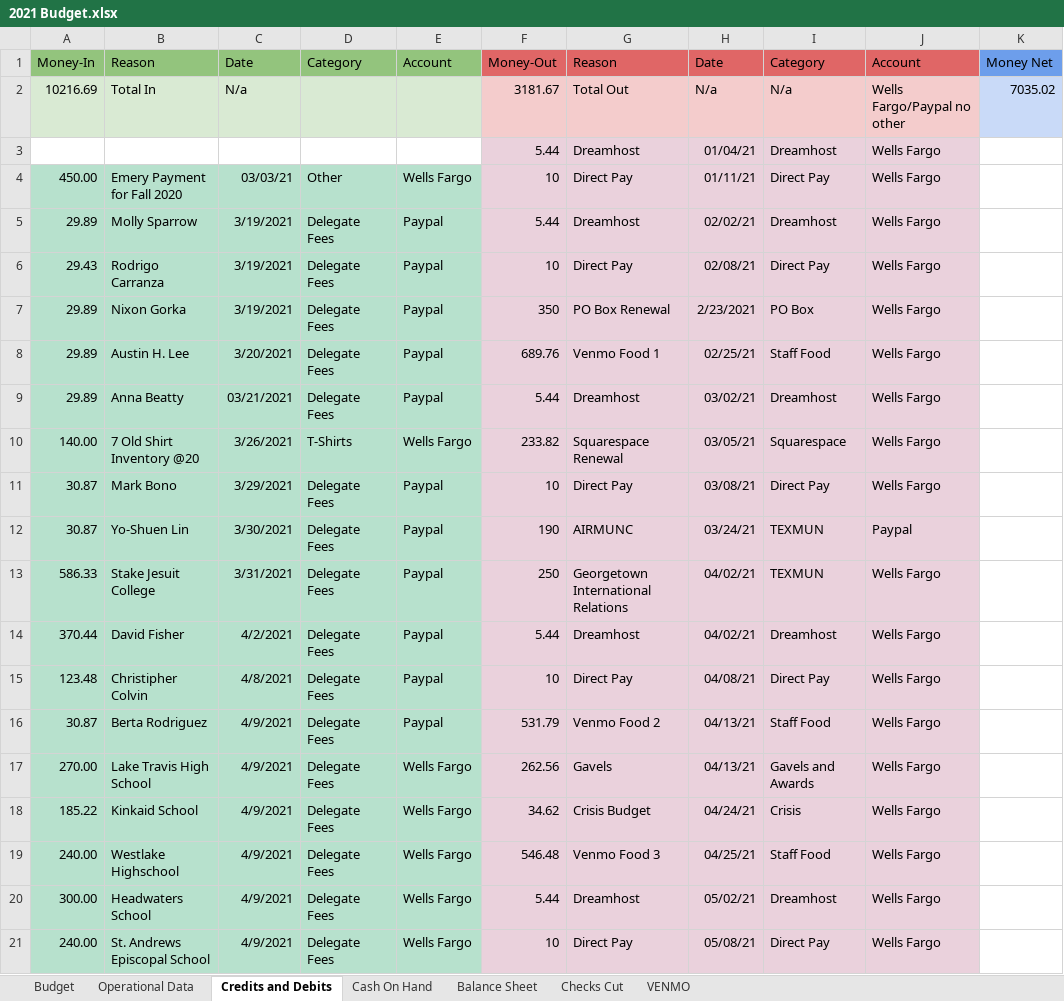
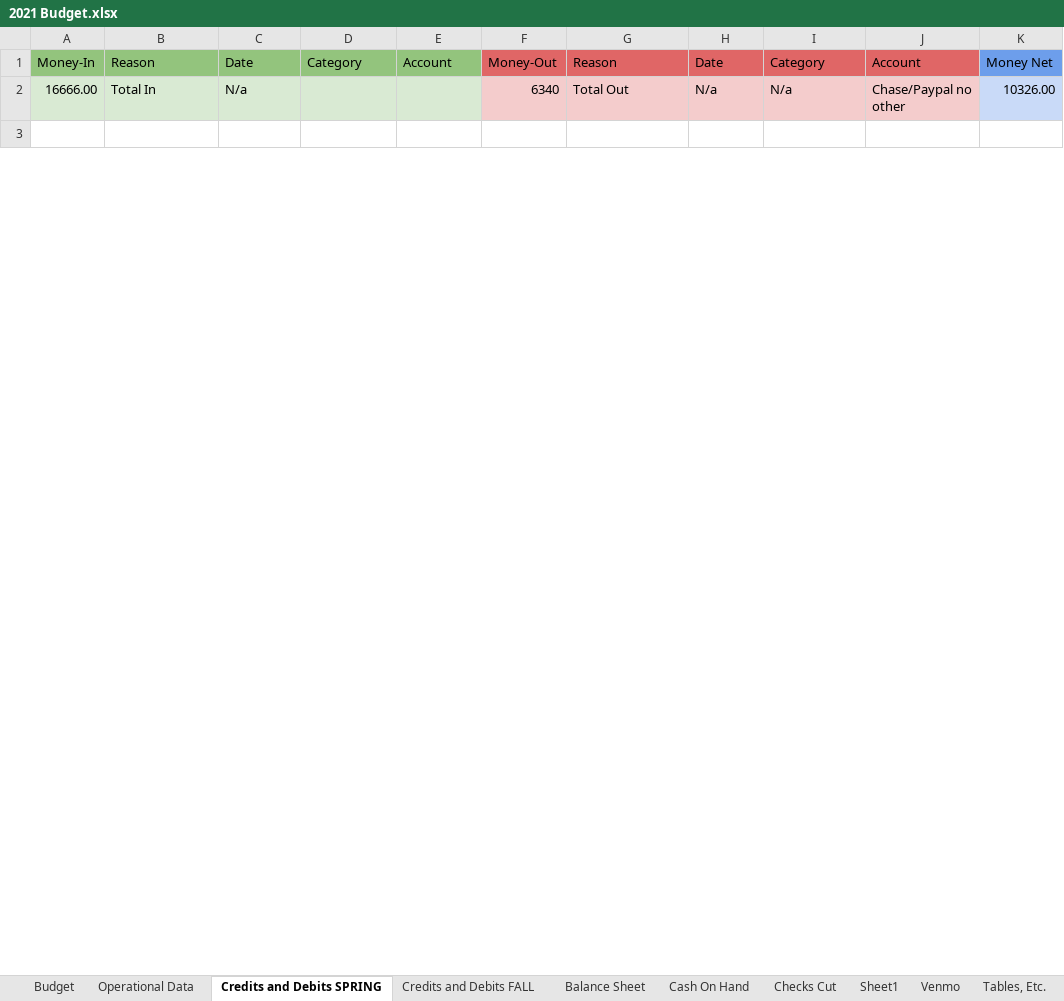
Before and after one commit to MalecM/MalecM.github.io, an Excel workbook: 2021 Budget.xlsx, sheet Credits and Debits SPRING, drawn as a sheet; only a part is shown; the shorter side is filled out with more unchanged rows; values as stored, in another font and other column widths than the file's, no borders; removed rows and columns are numbered as before the commit, all else as after; the diff covers the shown part only; the diff names each change by its address in the sheet, - before the commit and + after, or states it on an @@ line.

Commit message:
Update 2021 Budget.xlsx

```diff
--- a/2021 Budget.xlsx (sheet Credits and Debits SPRING)
+++ b/2021 Budget.xlsx (sheet Credits and Debits SPRING)
-sheet tab: Credits and Debits
+sheet tab: Credits and Debits SPRING
-sheet tab: VENMO
+sheet tab: Venmo
+sheet tab: Credits and Debits FALL
+sheet tab: Sheet1
+sheet tab: Tables, Etc.
@@ sheet tab order changed: Budget | Operational Data | Credits and Debits SPRING | Credits and Debits FALL | Balance Sheet | Cash On Hand | Checks Cut | Sheet1 | Venmo | Tables, Etc. @@
-A2: 10216.69
+A2: 16666.00
-F2: 3181.67
+F2: 6340
-J2: Wells Fargo/Paypal no other
+J2: Chase/Paypal no other
-K2: 7035.02
+K2: 10326.00
-row 3:  |  |  |  |  | 5.44 | Dreamhost | 01/04/21 | Dreamhost | Wells Fargo
-row 4: 450.00 | Emery Payment for Fall 2020 | 03/03/21 | Other | Wells Fargo | 10 | Direct Pay | 01/11/21 | Direct Pay | Wells Fargo
-row 5: 29.89 | Molly Sparrow | 3/19/2021 | Delegate Fees | Paypal | 5.44 | Dreamhost | 02/02/21 | Dreamhost | Wells Fargo
-row 6: 29.43 | Rodrigo Carranza | 3/19/2021 | Delegate Fees | Paypal | 10 | Direct Pay | 02/08/21 | Direct Pay | Wells Fargo
-row 7: 29.89 | Nixon Gorka | 3/19/2021 | Delegate Fees | Paypal | 350 | PO Box Renewal | 2/23/2021 | PO Box | Wells Fargo
-row 8: 29.89 | Austin H. Lee | 3/20/2021 | Delegate Fees | Paypal | 689.76 | Venmo Food 1 | 02/25/21 | Staff Food | Wells Fargo
-row 9: 29.89 | Anna Beatty | 03/21/2021 | Delegate Fees | Paypal | 5.44 | Dreamhost | 03/02/21 | Dreamhost | Wells Fargo
-row 10: 140.00 | 7 Old Shirt Inventory @20 | 3/26/2021 | T-Shirts | Wells Fargo | 233.82 | Squarespace Renewal | 03/05/21 | Squarespace | Wells Fargo
-row 11: 30.87 | Mark Bono | 3/29/2021 | Delegate Fees | Paypal | 10 | Direct Pay | 03/08/21 | Direct Pay | Wells Fargo
-row 12: 30.87 | Yo-Shuen Lin | 3/30/2021 | Delegate Fees | Paypal | 190 | AIRMUNC | 03/24/21 | TEXMUN | Paypal
-row 13: 586.33 | Stake Jesuit College | 3/31/2021 | Delegate Fees | Paypal | 250 | Georgetown International Relations | 04/02/21 | TEXMUN | Wells Fargo
-row 14: 370.44 | David Fisher | 4/2/2021 | Delegate Fees | Paypal | 5.44 | Dreamhost | 04/02/21 | Dreamhost | Wells Fargo
-row 15: 123.48 | Christipher Colvin | 4/8/2021 | Delegate Fees | Paypal | 10 | Direct Pay | 04/08/21 | Direct Pay | Wells Fargo
-row 16: 30.87 | Berta Rodriguez | 4/9/2021 | Delegate Fees | Paypal | 531.79 | Venmo Food 2 | 04/13/21 | Staff Food | Wells Fargo
-row 17: 270.00 | Lake Travis High School | 4/9/2021 | Delegate Fees | Wells Fargo | 262.56 | Gavels | 04/13/21 | Gavels and Awards | Wells Fargo
-row 18: 185.22 | Kinkaid School | 4/9/2021 | Delegate Fees | Wells Fargo | 34.62 | Crisis Budget | 04/24/21 | Crisis | Wells Fargo
-row 19: 240.00 | Westlake Highschool | 4/9/2021 | Delegate Fees | Wells Fargo | 546.48 | Venmo Food 3 | 04/25/21 | Staff Food | Wells Fargo
-row 20: 300.00 | Headwaters School | 4/9/2021 | Delegate Fees | Wells Fargo | 5.44 | Dreamhost | 05/02/21 | Dreamhost | Wells Fargo
-row 21: 240.00 | St. Andrews Episcopal School | 4/9/2021 | Delegate Fees | Wells Fargo | 10 | Direct Pay | 05/08/21 | Direct Pay | Wells Fargo
```
Also changed, not shown: other rows of this sheet, sheet Venmo, sheet Budget, sheet Balance Sheet, formulas that keep their value.
